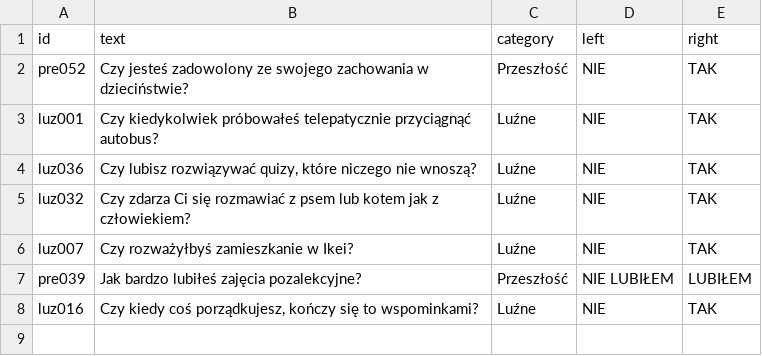
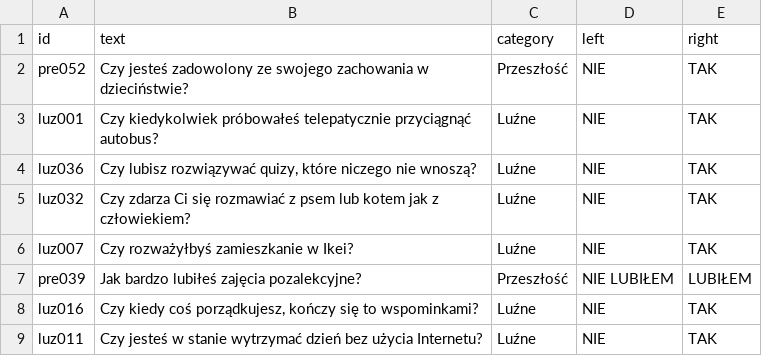
Before and after one commit to DawidS25/Spectrum, a CSV file: questions/questions_changed.csv, drawn as a sheet.

Commit message:
Zmieniono pytanie luz011

```diff
--- a/questions/questions_changed.csv
+++ b/questions/questions_changed.csv
@@ -8 +8,2 @@ pre039;Jak bardzo lubiłeś zajęcia pozalekcyjne?;Przeszłość;NIE LUBIŁEM;LU
 luz016;Czy kiedy coś porządkujesz, kończy się to wspominkami?;Luźne;NIE;TAK
+luz011;Czy jesteś w stanie wytrzymać dzień bez użycia Internetu?;Luźne;NIE;TAK
```
